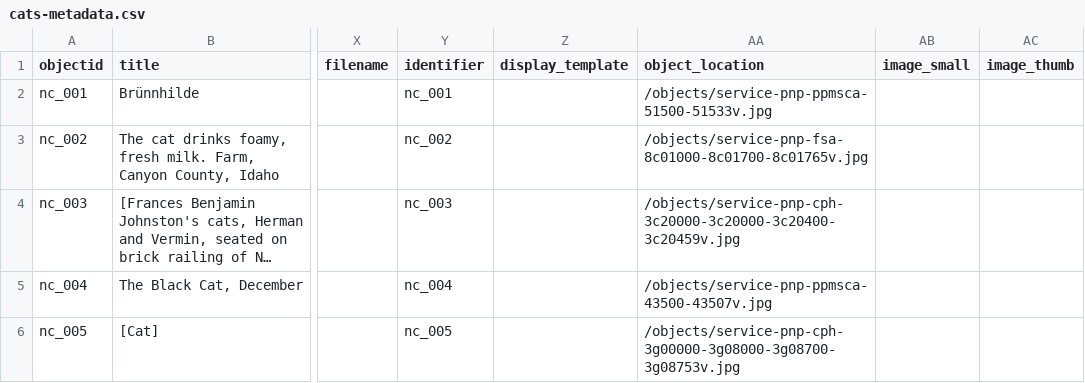
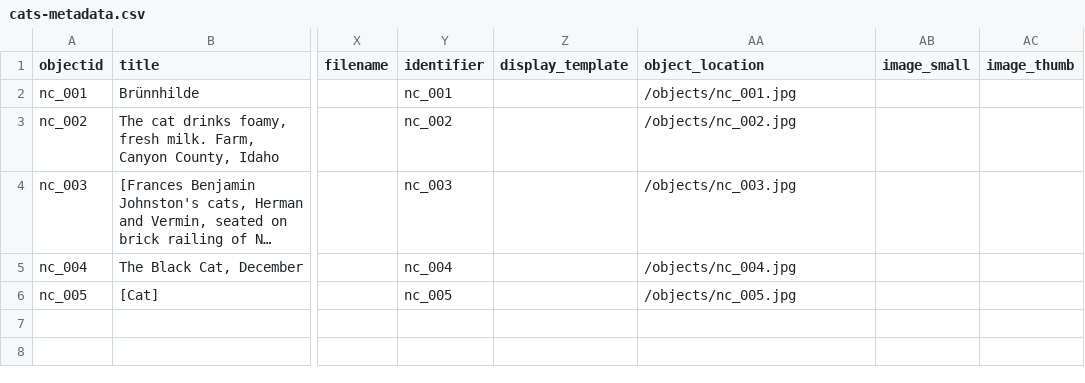
Before and after one commit to fmccue-umich/cats, a CSV file: _data/cats-metadata.csv, drawn as a sheet; only a part is shown, gaps mark what is left out; long unchanged cells end in …; the diff names each change by its address in the sheet, - before the commit and + after, or states it on an @@ line.

Commit message:
editing metadata

```diff
--- a/_data/cats-metadata.csv
+++ b/_data/cats-metadata.csv
-AA2 (object_location): /objects/service-pnp-ppmsca-51500-51533v.jpg
+AA2 (object_location): /objects/nc_001.jpg
-AA3 (object_location): /objects/service-pnp-fsa-8c01000-8c01700-8c01765v.jpg
+AA3 (object_location): /objects/nc_002.jpg
-AA4 (object_location): /objects/service-pnp-cph-3c20000-3c20000-3c20400-3c20459v.jpg
+AA4 (object_location): /objects/nc_003.jpg
-AA5 (object_location): /objects/service-pnp-ppmsca-43500-43507v.jpg
+AA5 (object_location): /objects/nc_004.jpg
-AA6 (object_location): /objects/service-pnp-cph-3g00000-3g08000-3g08700-3g08753v.jpg
+AA6 (object_location): /objects/nc_005.jpg
```
